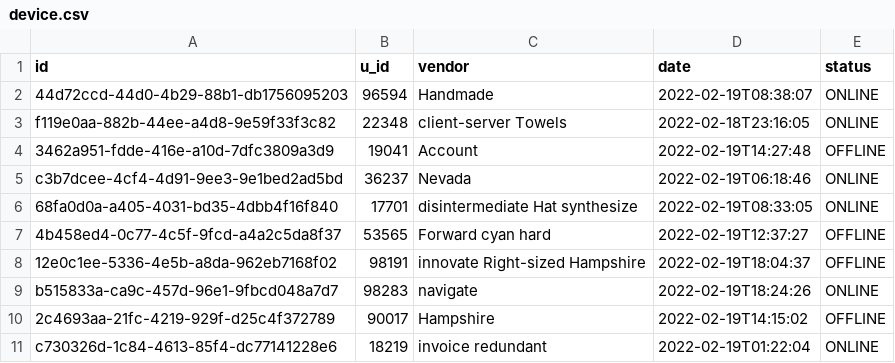
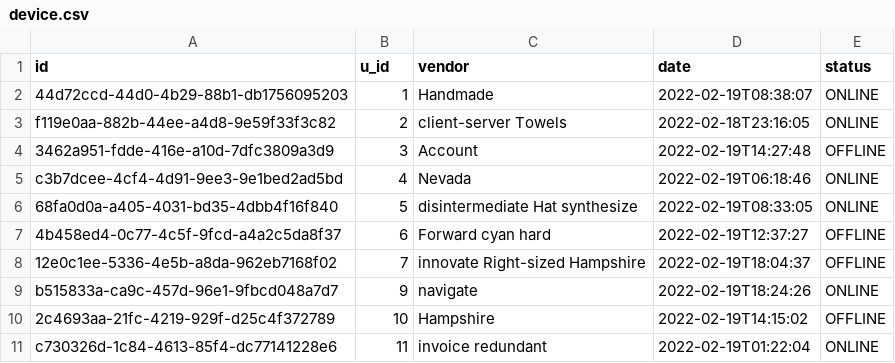
Before and after one commit to FrankSiret/spring-boot-gateway, a CSV file: src/main/resources/config/liquibase/fake-data/device.csv, drawn as a sheet.

```diff
--- a/src/main/resources/config/liquibase/fake-data/device.csv
+++ b/src/main/resources/config/liquibase/fake-data/device.csv
@@ -1,11 +1,11 @@
 id;u_id;vendor;date;status
-44d72ccd-44d0-4b29-88b1-db1756095203;96594;Handmade;2022-02-19T08:38:07;ONLINE
-f119e0aa-882b-44ee-a4d8-9e59f33f3c82;22348;client-server Towels;2022-02-18T23:16:05;ONLINE
-3462a951-fdde-416e-a10d-7dfc3809a3d9;19041;Account;2022-02-19T14:27:48;OFFLINE
-c3b7dcee-4cf4-4d91-9ee3-9e1bed2ad5bd;36237;Nevada;2022-02-19T06:18:46;ONLINE
-68fa0d0a-a405-4031-bd35-4dbb4f16f840;17701;disintermediate Hat synthesize;2022-02-19T08:33:05;ONLINE
-4b458ed4-0c77-4c5f-9fcd-a4a2c5da8f37;53565;Forward cyan hard;2022-02-19T12:37:27;OFFLINE
-12e0c1ee-5336-4e5b-a8da-962eb7168f02;98191;innovate Right-sized Hampshire;2022-02-19T18:04:37;OFFLINE
-b515833a-ca9c-457d-96e1-9fbcd048a7d7;98283;navigate;2022-02-19T18:24:26;ONLINE
-2c4693aa-21fc-4219-929f-d25c4f372789;90017;Hampshire;2022-02-19T14:15:02;OFFLINE
-c730326d-1c84-4613-85f4-dc77141228e6;18219;invoice redundant;2022-02-19T01:22:04;ONLINE
+44d72ccd-44d0-4b29-88b1-db1756095203;1;Handmade;2022-02-19T08:38:07;ONLINE
+f119e0aa-882b-44ee-a4d8-9e59f33f3c82;2;client-server Towels;2022-02-18T23:16:05;ONLINE
+3462a951-fdde-416e-a10d-7dfc3809a3d9;3;Account;2022-02-19T14:27:48;OFFLINE
+c3b7dcee-4cf4-4d91-9ee3-9e1bed2ad5bd;4;Nevada;2022-02-19T06:18:46;ONLINE
+68fa0d0a-a405-4031-bd35-4dbb4f16f840;5;disintermediate Hat synthesize;2022-02-19T08:33:05;ONLINE
+4b458ed4-0c77-4c5f-9fcd-a4a2c5da8f37;6;Forward cyan hard;2022-02-19T12:37:27;OFFLINE
+12e0c1ee-5336-4e5b-a8da-962eb7168f02;7;innovate Right-sized Hampshire;2022-02-19T18:04:37;OFFLINE
+b515833a-ca9c-457d-96e1-9fbcd048a7d7;9;navigate;2022-02-19T18:24:26;ONLINE
+2c4693aa-21fc-4219-929f-d25c4f372789;10;Hampshire;2022-02-19T14:15:02;OFFLINE
+c730326d-1c84-4613-85f4-dc77141228e6;11;invoice redundant;2022-02-19T01:22:04;ONLINE
```
Also changed, not shown: 55 other files.
